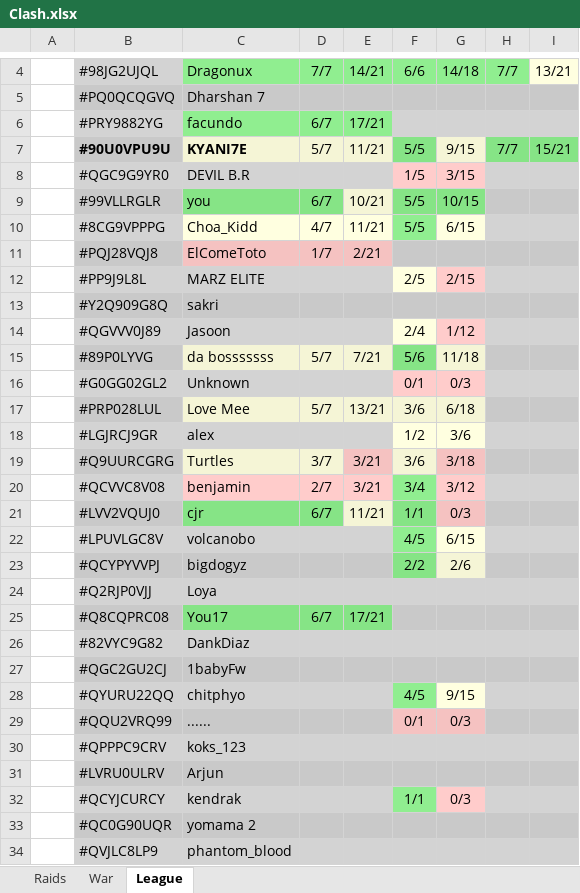
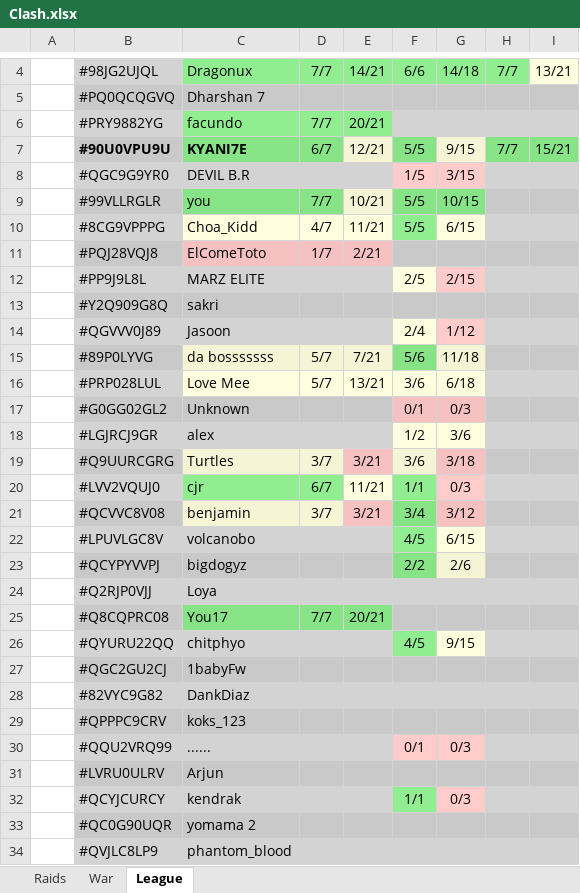
Before and after one commit to KYANI7E/Clans, an Excel workbook: Clash.xlsx, sheet League, drawn as a sheet; only a part is shown, gaps mark what is left out; values as stored, in another font and other column widths than the file's, no borders; removed rows and columns are numbered as before the commit, all else as after; the diff covers the shown part only; the diff names each change by its address in the sheet, - before the commit and + after, or states it on an @@ line.

```diff
--- a/Clash.xlsx (sheet League)
+++ b/Clash.xlsx (sheet League)
-D6: 6/7
+D6: 7/7
-E6: 17/21
+E6: 20/21
-C7:D7 fill: #F5F5D6
+C7:D7 fill: #86E486
-D7: 5/7
+D7: 6/7
-E7: 11/21
+E7: 12/21
-D9: 6/7
+D9: 7/7
@@ row 17 moved to row 16: #PRP028LUL @@
-row 20:  | #QCVVC8V08 | benjamin | 2/7 | 3/21 | 3/4 | 3/12
+row 21:  | #QCVVC8V08 | benjamin | 3/7 | 3/21 | 3/4 | 3/12
-D25: 6/7
+D25: 7/7
-E25: 17/21
+E25: 20/21
@@ row 28 moved to row 26: #QYURU22QQ @@
@@ row 30 moved to row 29: #QPPPC9CRV @@
```
Also changed, not shown: 2 moved rows and 2 edited cells elsewhere in this sheet, sheet Raids.
